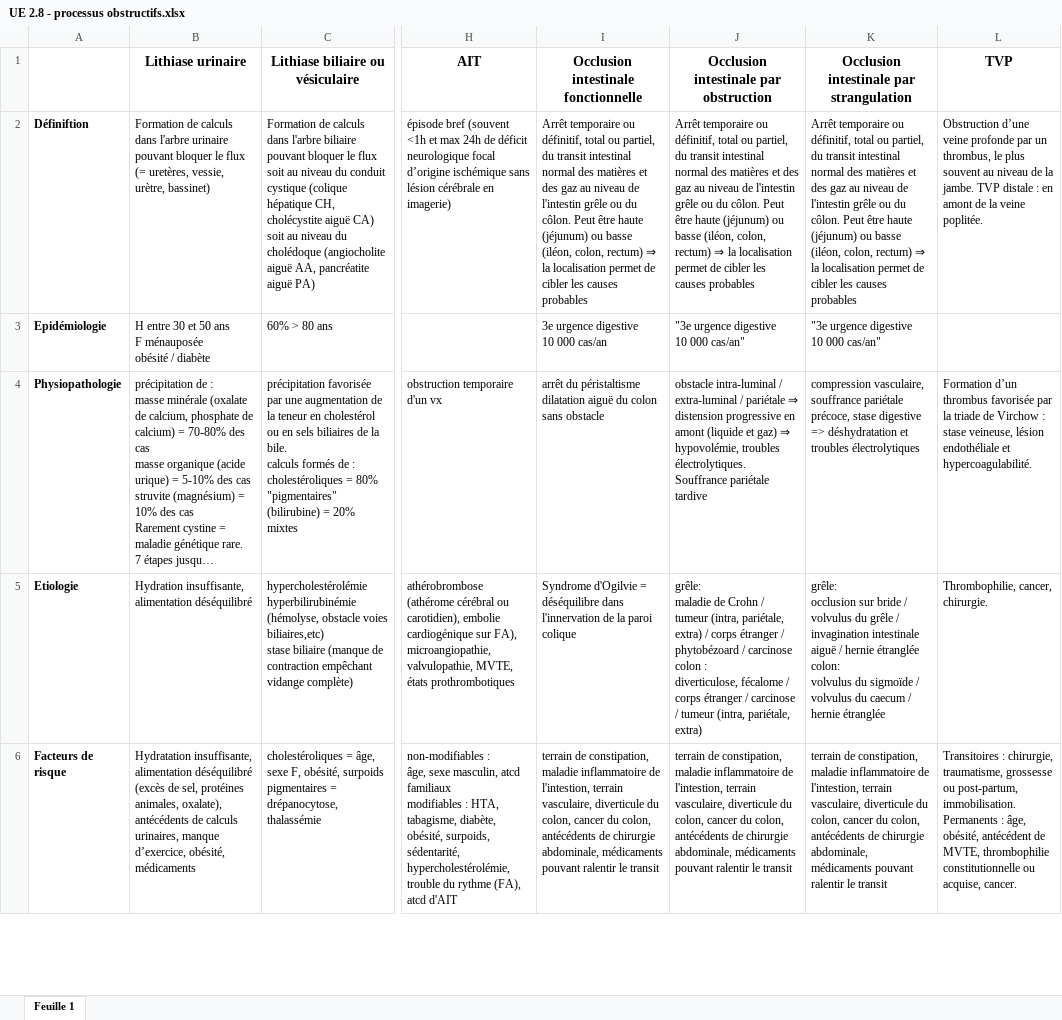
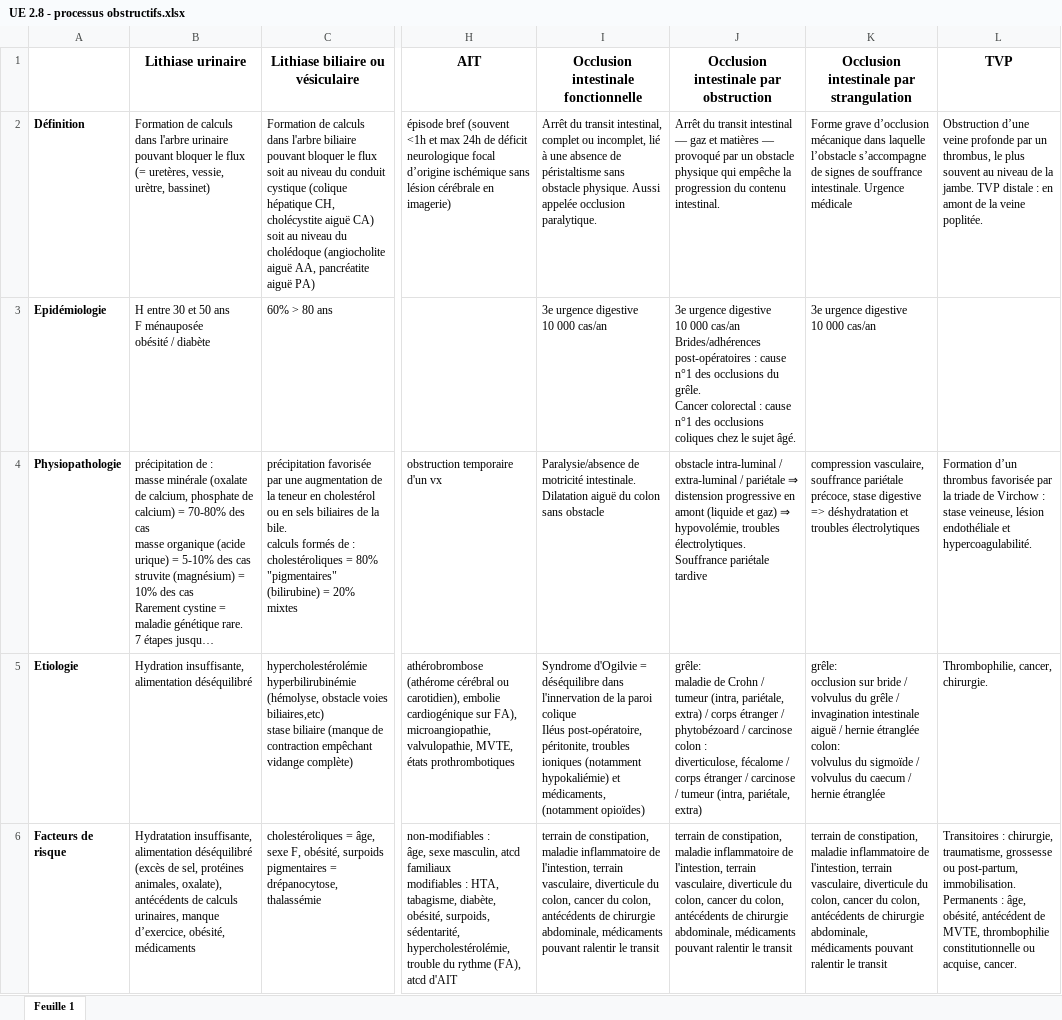
Before and after one commit to tomSample/ifsi-revision, an Excel workbook: src/data/UE-2.8/UE 2.8 - processus obstructifs.xlsx, sheet Feuille 1, drawn as a sheet; only a part is shown, gaps mark what is left out; long unchanged cells end in …; values as stored, in another font and other column widths than the file's, no borders; charts and pictures not drawn; ↵ is a line break in a cell; the diff covers the shown part only; the diff names each change by its address in the sheet, - before the commit and + after, or states it on an @@ line.

Commit message:
update contenu  UE 2.8

```diff
--- a/src/data/UE-2.8/UE 2.8 - processus obstructifs.xlsx (sheet Feuille 1)
+++ b/src/data/UE-2.8/UE 2.8 - processus obstructifs.xlsx (sheet Feuille 1)
-A2: Définiftion
+A2: Définition
-I2: Arrêt temporaire ou définitif, total ou partiel, du transit intestinal normal des matières et des gaz au niveau de l'intestin grêle ou du côlon. Peut être haute (jéjunum) ou basse (iléon, colon, rectum) ⇒ la localisation permet de cibler les causes probables
+I2: Arrêt du transit intestinal, complet ou incomplet, lié à une absence de péristaltisme sans obstacle physique. Aussi appelée occlusion paralytique.
-J2: Arrêt temporaire ou définitif, total ou partiel, du transit intestinal normal des matières et des gaz au niveau de l'intestin grêle ou du côlon. Peut être haute (jéjunum) ou basse (iléon, colon, rectum) ⇒ la localisation permet de cibler les causes probables
+J2: Arrêt du transit intestinal — gaz et matières — provoqué par un obstacle physique qui empêche la progression du contenu intestinal.
-K2: Arrêt temporaire ou définitif, total ou partiel, du transit intestinal normal des matières et des gaz au niveau de l'intestin grêle ou du côlon. Peut être haute (jéjunum) ou basse (iléon, colon, rectum) ⇒ la localisation permet de cibler les causes probables
+K2: Forme grave d’occlusion mécanique dans laquelle l’obstacle s’accompagne de signes de souffrance intestinale. Urgence médicale
-J3: "3e urgence digestive ↵ 10 000 cas/an"
+J3: 3e urgence digestive ↵ 10 000 cas/an ↵ Brides/adhérences post-opératoires : cause n°1 des occlusions du grêle. ↵ Cancer colorectal : cause n°1 des occlusions coliques chez le sujet âgé.
-K3: "3e urgence digestive ↵ 10 000 cas/an"
+K3: 3e urgence digestive ↵ 10 000 cas/an
-I4: arrêt du péristaltisme ↵ dilatation aiguë du…
+I4: Paralysie/absence de motricité intestinale. ↵ Dilatation aiguë du…
-J4: …pariétale tardive
+J4: …pariétale tardive
-I5: …paroi colique
+I5: …paroi colique ↵ Iléus post-opératoire, péritonite, troubles ioniques (notamment hypokaliémie) et médicaments, (notamment opioïdes)
```
Also changed, not shown: 8 edited cells elsewhere in this sheet.
